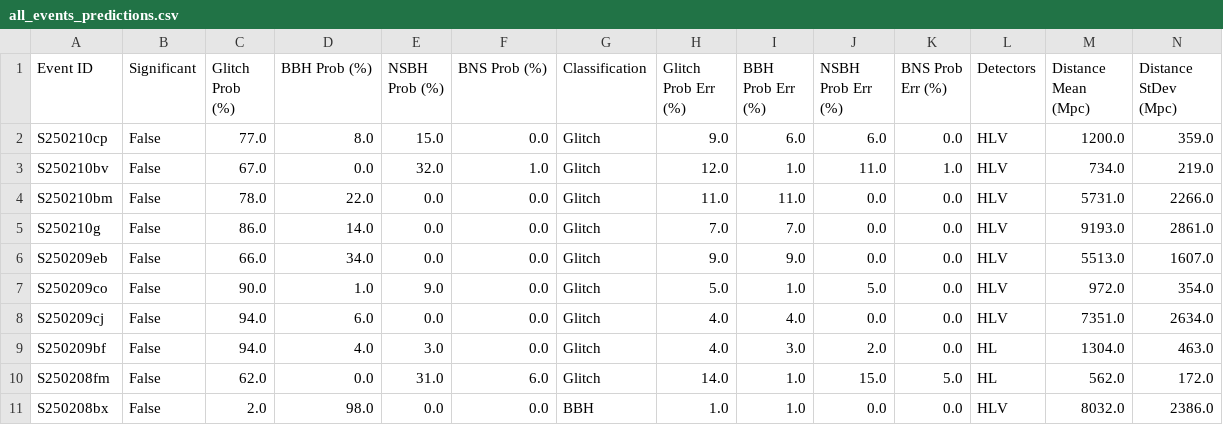
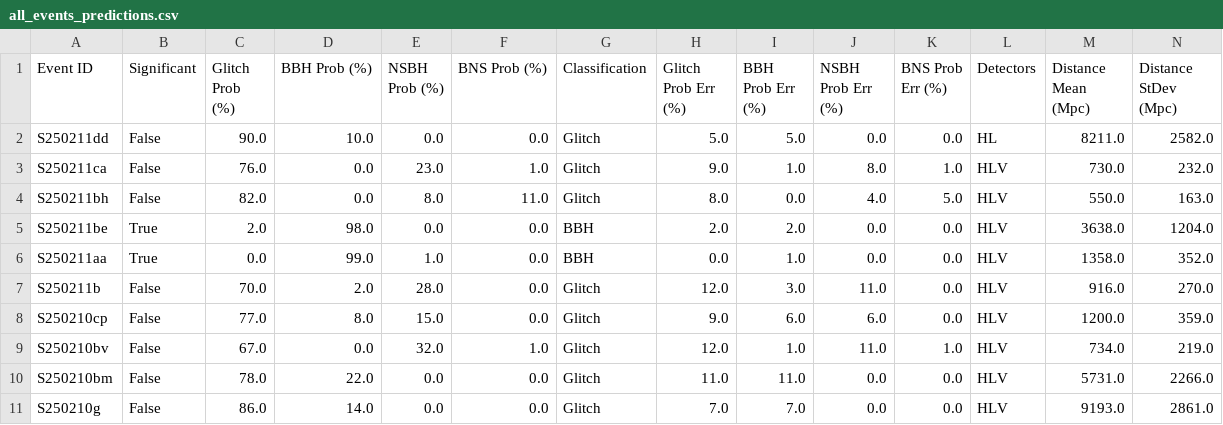
Before and after one commit to nayyer-raza/nayyer-raza.github.io, a CSV file: projects/gwskynet-multi/media/all_events_predictions.csv, drawn as a sheet; only a part is shown; the shorter side is filled out with more unchanged rows; rows hold the shown columns only; the diff names each change by its address in the sheet, - before the commit and + after, or states it on an @@ line.

```diff
--- a/projects/gwskynet-multi/media/all_events_predictions.csv
+++ b/projects/gwskynet-multi/media/all_events_predictions.csv
+row 2: S250211dd | False | 90.0 | 10.0 | 0.0 | 0.0 | Glitch | 5.0 | 5.0 | 0.0 | 0.0 | HL | 8211.0 | 2582.0
+row 3: S250211ca | False | 76.0 | 0.0 | 23.0 | 1.0 | Glitch | 9.0 | 1.0 | 8.0 | 1.0 | HLV | 730.0 | 232.0
+row 4: S250211bh | False | 82.0 | 0.0 | 8.0 | 11.0 | Glitch | 8.0 | 0.0 | 4.0 | 5.0 | HLV | 550.0 | 163.0
+row 5: S250211be | True | 2.0 | 98.0 | 0.0 | 0.0 | BBH | 2.0 | 2.0 | 0.0 | 0.0 | HLV | 3638.0 | 1204.0
+row 6: S250211aa | True | 0.0 | 99.0 | 1.0 | 0.0 | BBH | 0.0 | 1.0 | 0.0 | 0.0 | HLV | 1358.0 | 352.0
+row 7: S250211b | False | 70.0 | 2.0 | 28.0 | 0.0 | Glitch | 12.0 | 3.0 | 11.0 | 0.0 | HLV | 916.0 | 270.0
```
Also changed, not shown: 4 other files.
